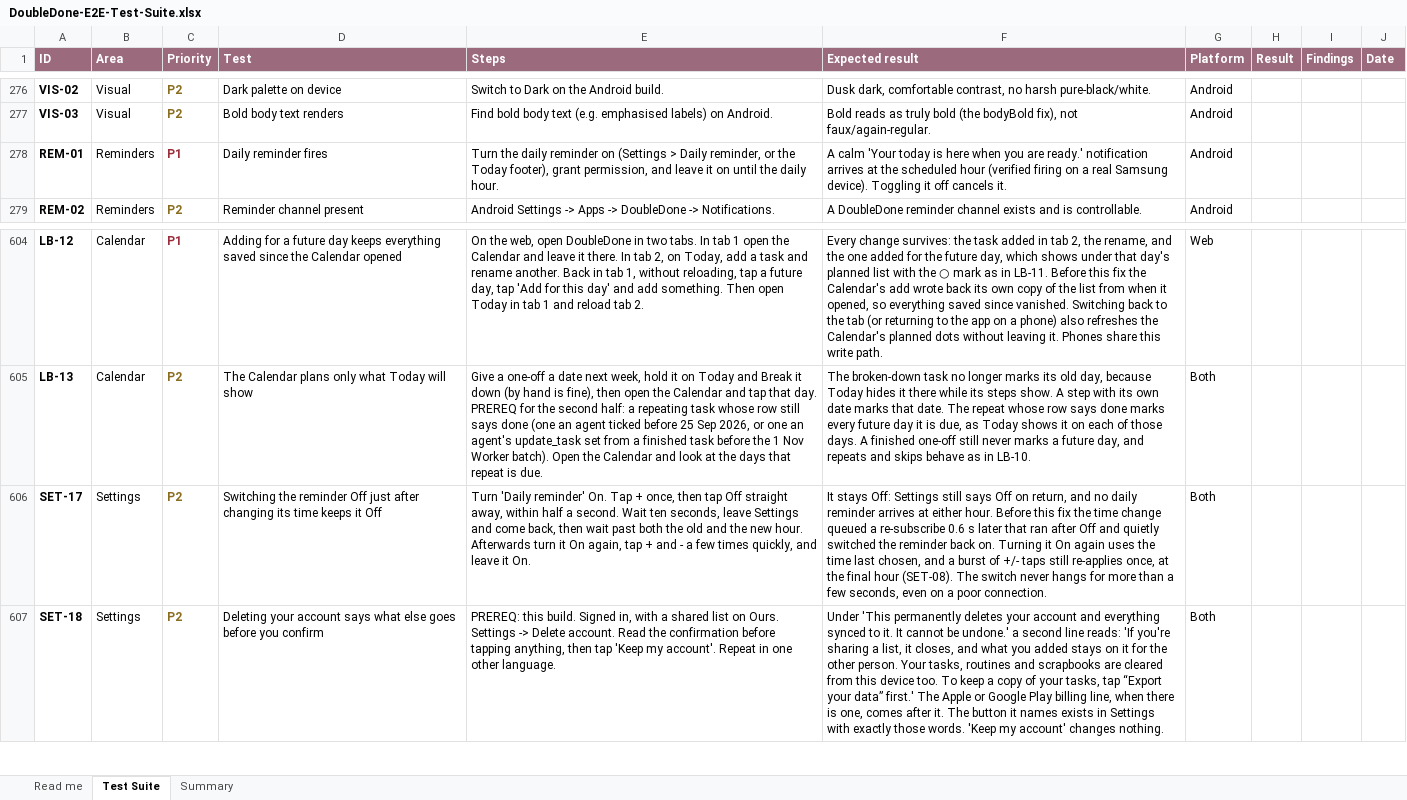
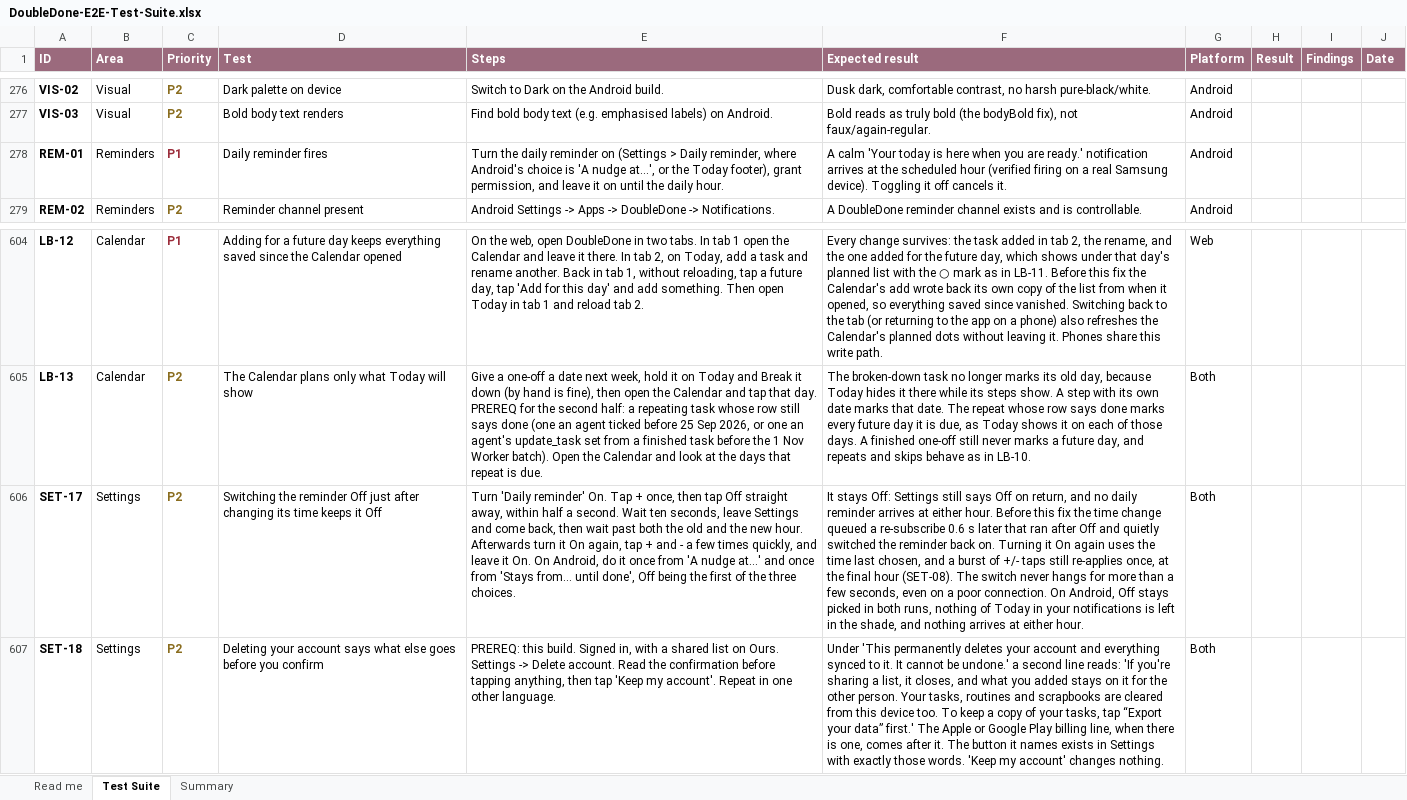
Before and after one commit to melroyds/doubledone, an Excel workbook: docs/qa/DoubleDone-E2E-Test-Suite.xlsx, sheet Test Suite, drawn as a sheet; only a part is shown, gaps mark what is left out; values as stored, in another font and other column widths than the file's, no borders; conditional formats not drawn; the diff covers the shown part only; the diff names each change by its address in the sheet, - before the commit and + after, or states it on an @@ line.

```diff
--- a/docs/qa/DoubleDone-E2E-Test-Suite.xlsx (sheet Test Suite)
+++ b/docs/qa/DoubleDone-E2E-Test-Suite.xlsx (sheet Test Suite)
-E278 (Steps): …Daily reminder, or the…
+E278 (Steps): …Daily reminder, where Android's choice is 'A nudge at…', or the…
-E606 (Steps): …it On.
+E606 (Steps): …it On. On Android, do it once from 'A nudge at…' and once from 'Stays from… until done', Off being the first of the three choices.
-F606 (Expected result): …poor connection.
+F606 (Expected result): …poor connection. On Android, Off stays picked in both runs, nothing of Today in your notifications is left in the shade, and nothing arrives at either hour.
```
Also changed, not shown: 19 added rows and 4 edited cells elsewhere in this sheet, sheet Summary, 57 other files.
